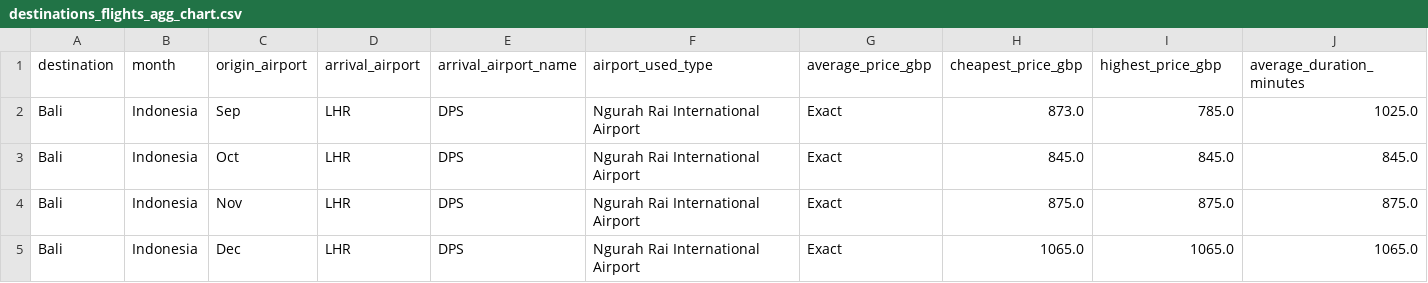
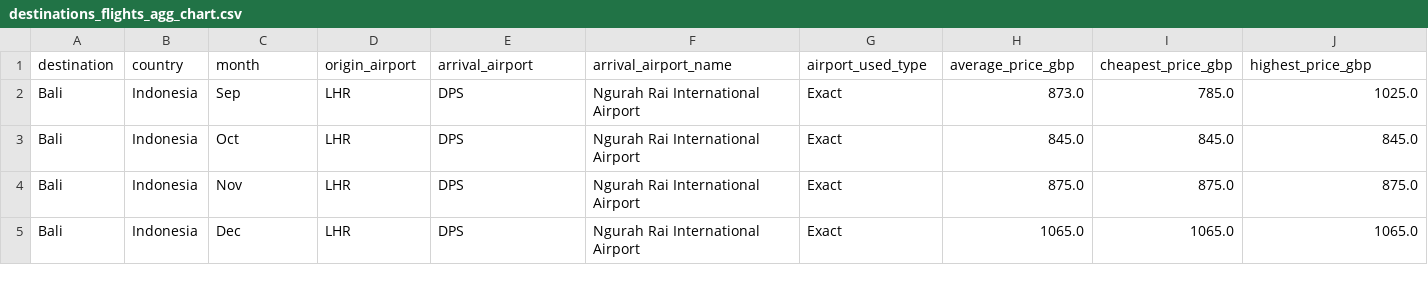
Before and after one commit to teannacottey/Holiday-Planner-Project, a CSV file: destinations_flights_agg_chart.csv, drawn as a sheet; only a part is shown; the diff covers the shown part only; the diff names each change by its address in the sheet, - before the commit and + after, or states it on an @@ line.

```diff
--- a/destinations_flights_agg_chart.csv
+++ b/destinations_flights_agg_chart.csv
-B1: month
+B1: country
-C1: origin_airport
+C1: month
-D1: arrival_airport
+D1: origin_airport
-E1: arrival_airport_name
+E1: arrival_airport
-F1: airport_used_type
+F1: arrival_airport_name
-G1: average_price_gbp
+G1: airport_used_type
-H1: cheapest_price_gbp
+H1: average_price_gbp
-I1: highest_price_gbp
+I1: cheapest_price_gbp
-J1: average_duration_minutes
+J1: highest_price_gbp
```
Also changed, not shown: 5 edited cells elsewhere in this file.
